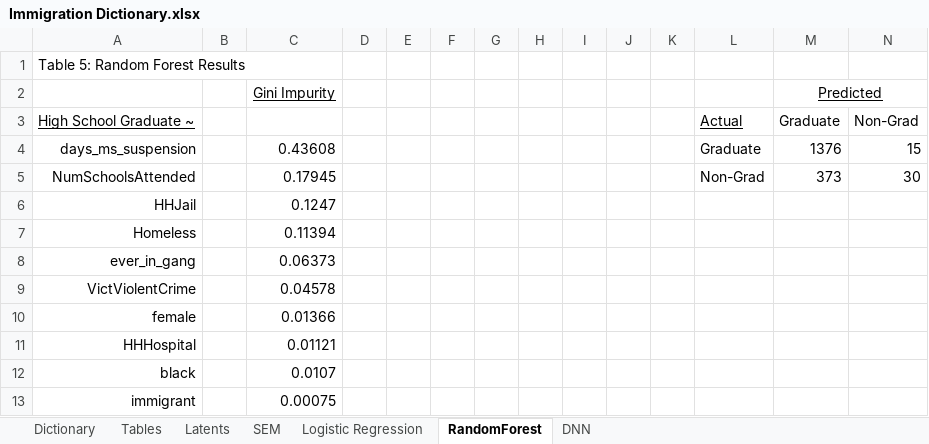
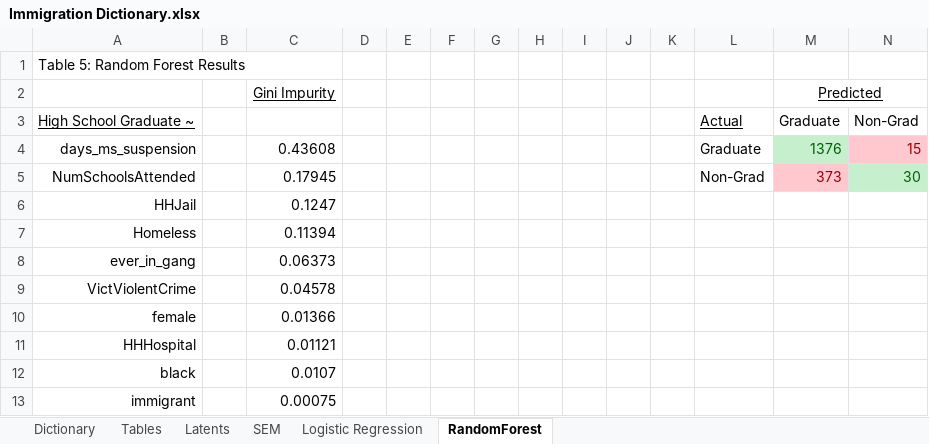
Before and after one commit to N3uralN3twork/Consulting, an Excel workbook: NLS/Immigration Dictionary.xlsx, sheet RandomForest, drawn as a sheet; values as stored, in another font and other column widths than the file's, no borders; charts and pictures not drawn; the diff names each change by its address in the sheet, - before the commit and + after, or states it on an @@ line.

```diff
--- a/NLS/Immigration Dictionary.xlsx (sheet RandomForest)
+++ b/NLS/Immigration Dictionary.xlsx (sheet RandomForest)
-sheet tab: DNN
@@ M4 fill: none → #C6EFCE, text colour: black → #006100 @@
@@ N4 fill: none → #FFC7CE, text colour: black → #9C0006 @@
@@ M5 fill: none → #FFC7CE, text colour: black → #9C0006 @@
@@ N5 fill: none → #C6EFCE, text colour: black → #006100 @@
```
Also changed, not shown: sheet Logistic Regression, sheet SEM, charts or pictures, 4 other files.
